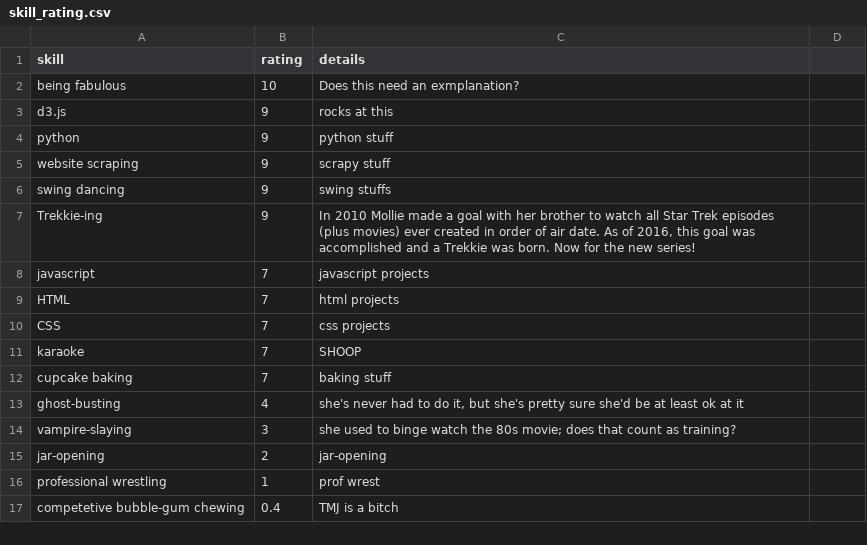
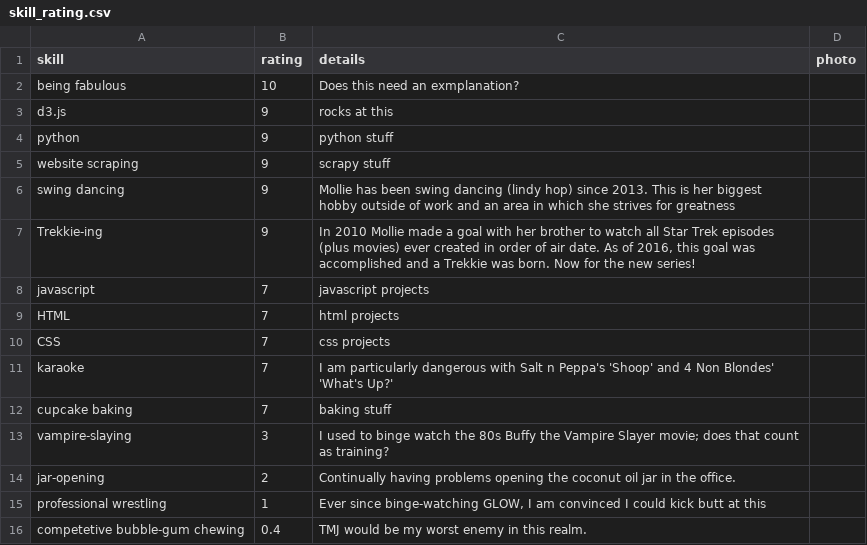
Before and after one commit to molliemarie/resume-charts, a CSV file: skill_rating.csv, drawn as a sheet; removed rows and columns are numbered as before the commit, all else as after; the diff names each change by its address in the sheet, - before the commit and + after, or states it on an @@ line.

Commit message:
switched from skills details box to tooltip

```diff
--- a/skill_rating.csv
+++ b/skill_rating.csv
-D1: (empty)
+D1: photo
-C6 (details): swing stuffs
+C6 (details): Mollie has been swing dancing (lindy hop) since 2013. This is her biggest hobby outside of work and an area in which she strives for greatness
-C11 (details): SHOOP
+C11 (details): I am particularly dangerous with Salt n Peppa's 'Shoop' and 4 Non Blondes' 'What's Up?'
-row 13: ghost-busting | 4 | she's never had to do it, but she's pretty sure she'd be at least ok at it
-C13 (details): she used to binge watch the 80s movie; does…
+C13 (details): I used to binge watch the 80s Buffy the Vampire Slayer movie; does…
-C14 (details): jar-opening
+C14 (details): Continually having problems opening the coconut oil jar in the office.
-C15 (details): prof wrest
+C15 (details): Ever since binge-watching GLOW, I am convinced I could kick butt at this
-C16 (details): TMJ is a bitch
+C16 (details): TMJ would be my worst enemy in this realm.
```
Also changed, not shown: 3 other files.
